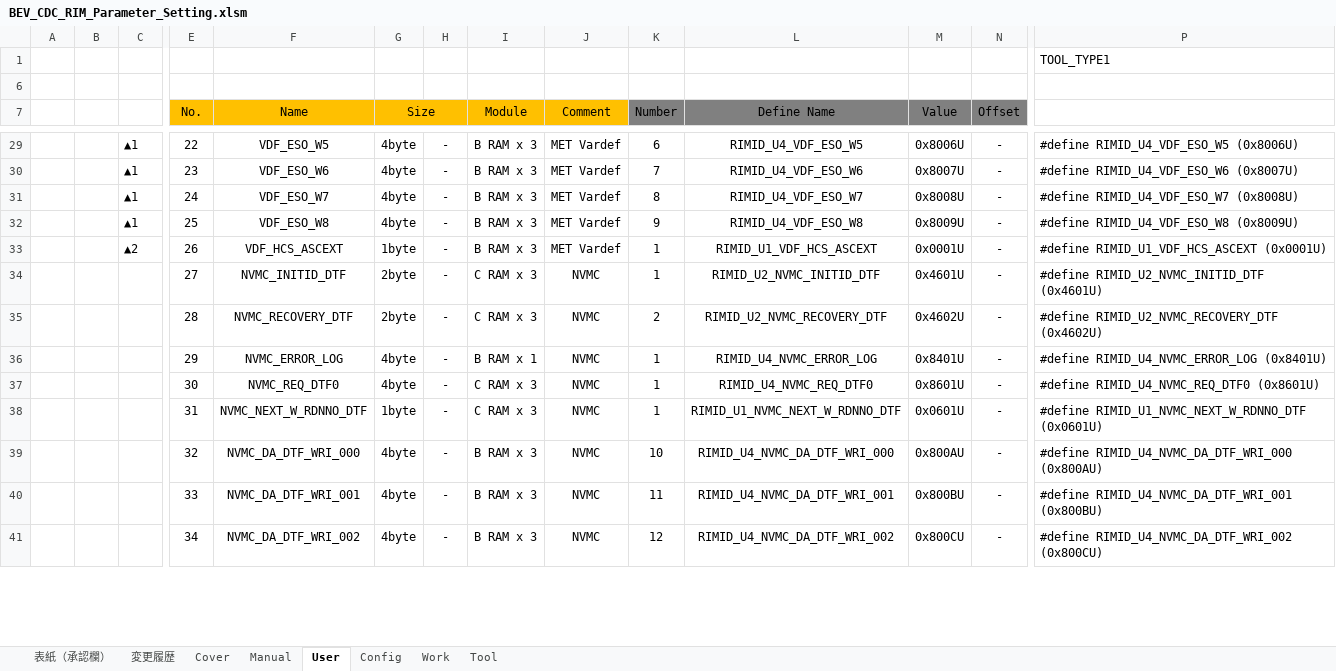
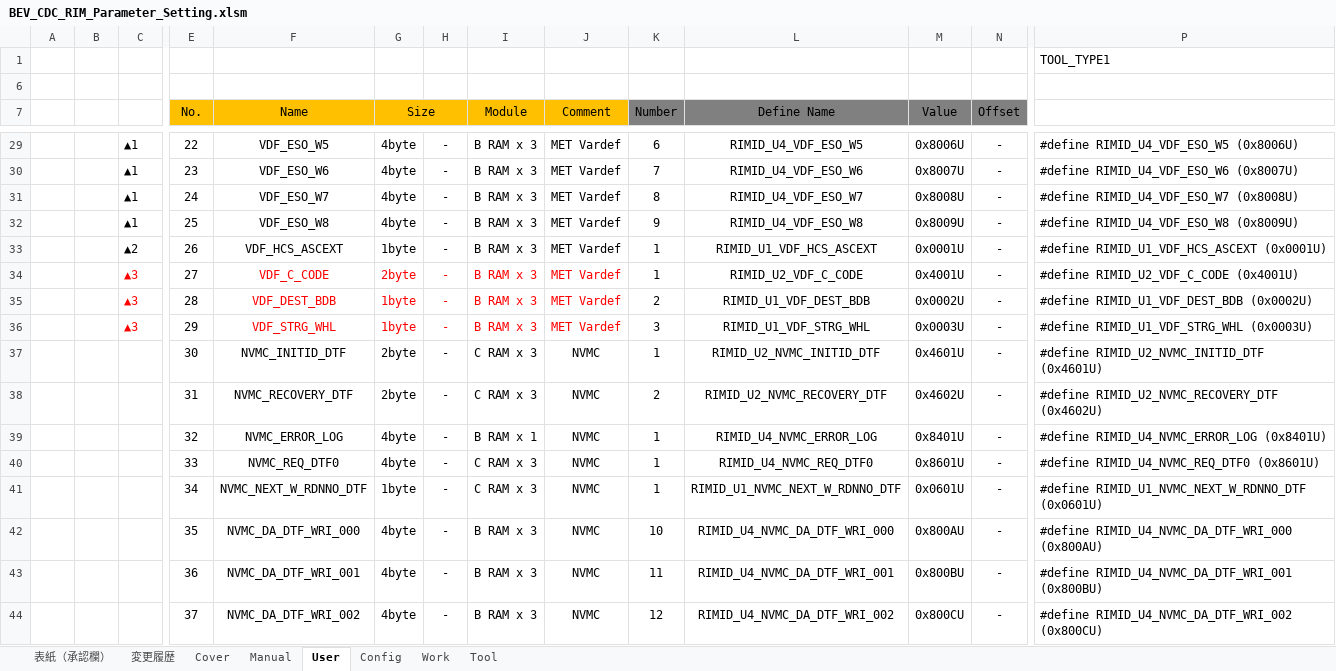
Before and after one commit to yuya-yamase/intro_git, an Excel workbook: src/PE1VM1/BSW/Memory/Rim/tool/BEV_CDC_RIM_Parameter_Setting.xlsm, sheet User, drawn as a sheet; only a part is shown, gaps mark what is left out; values as stored, in another font and other column widths than the file's, no borders; charts and pictures not drawn; addresses are those after the commit; rows hold the shown columns only; the diff covers the shown part only; the diff names each change by its address in the sheet, - before the commit and + after, or states it on an @@ line.

Commit message:
RIM追加要望対応（M_DESTVARI仕様）
MET
RIM追加要望対応（C_CODE信号値保持、DEST_BDB信号値保持、STRG_WHL信号値保持）
BEV3CDCMET-113

```diff
--- a/src/PE1VM1/BSW/Memory/Rim/tool/BEV_CDC_RIM_Parameter_Setting.xlsm (sheet User)
+++ b/src/PE1VM1/BSW/Memory/Rim/tool/BEV_CDC_RIM_Parameter_Setting.xlsm (sheet User)
+row 34:  |  | ▲3 | 27 | VDF_C_CODE | 2byte | - | B RAM x 3 | MET Vardef | 1 | RIMID_U2_VDF_C_CODE | 0x4001U | - | #define RIMID_U2_VDF_C_CODE (0x4001U)
+row 35:  |  | ▲3 | 28 | VDF_DEST_BDB | 1byte | - | B RAM x 3 | MET Vardef | 2 | RIMID_U1_VDF_DEST_BDB | 0x0002U | - | #define RIMID_U1_VDF_DEST_BDB (0x0002U)
+row 36:  |  | ▲3 | 29 | VDF_STRG_WHL | 1byte | - | B RAM x 3 | MET Vardef | 3 | RIMID_U1_VDF_STRG_WHL | 0x0003U | - | #define RIMID_U1_VDF_STRG_WHL (0x0003U)
-E37 (No.): 27
+E37 (No.): 30
-E38 (No.): 28
+E38 (No.): 31
-E39 (No.): 29
+E39 (No.): 32
-E40 (No.): 30
+E40 (No.): 33
-E41 (No.): 31
+E41 (No.): 34
-E42 (No.): 32
+E42 (No.): 35
-E43 (No.): 33
+E43 (No.): 36
-E44 (No.): 34
+E44 (No.): 37
```
Also changed, not shown: 2 added rows, 5 removed rows and 58 edited cells elsewhere in this sheet, sheet Tool, sheet 変更履歴, sheet Work, charts or pictures, 3 other files.
